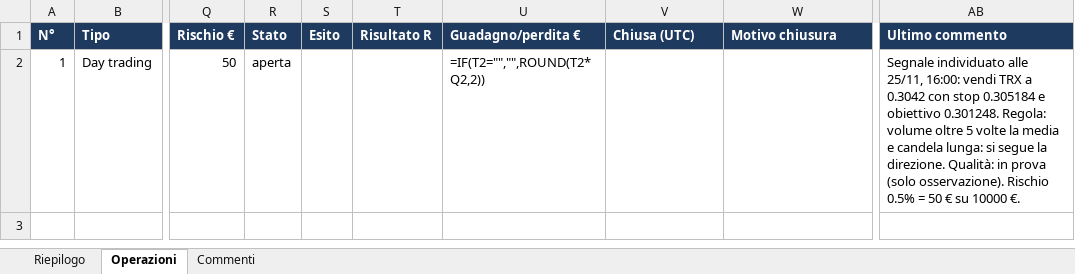
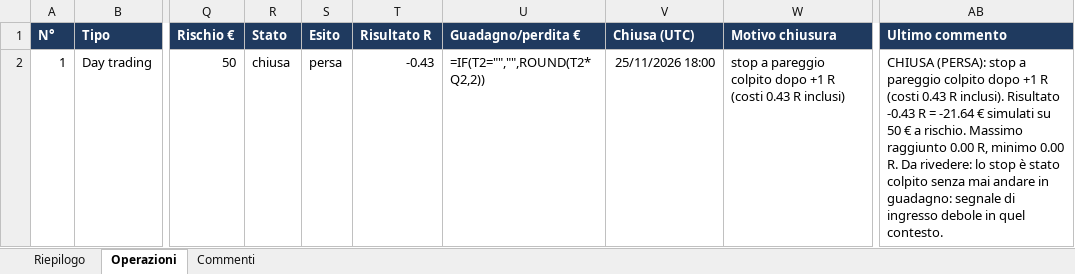
Before and after one commit to mhadhbimedwork-crypto/sentinella-mercati, an Excel workbook: risultati/DIARIO_SEGNALI.xlsx, sheet Operazioni, drawn as a sheet; only a part is shown, gaps mark what is left out; values as stored, in another font and other column widths than the file's, no borders; formulas without a stored value are shown as written; conditional formats not drawn; the diff names each change by its address in the sheet, - before the commit and + after, or states it on an @@ line.

Commit message:
Segnali day trading

```diff
--- a/risultati/DIARIO_SEGNALI.xlsx (sheet Operazioni)
+++ b/risultati/DIARIO_SEGNALI.xlsx (sheet Operazioni)
-R2 (Stato): aperta
+R2 (Stato): chiusa
-S2 (Esito): (empty)
+S2 (Esito): persa
-T2 (Risultato R): (empty)
+T2 (Risultato R): -0.43
-V2 (Chiusa (UTC)): (empty)
+V2 (Chiusa (UTC)): 25/11/2026 18:00
-W2 (Motivo chiusura): (empty)
+W2 (Motivo chiusura): stop a pareggio colpito dopo +1 R (costi 0.43 R inclusi)
-AB2 (Ultimo commento): Segnale individuato alle 25/11, 16:00: vendi TRX a 0.3042 con stop 0.305184 e obiettivo 0.301248. Regola: volume oltre 5 volte la media e candela lunga: si segue la direzione. Qualità: in prova (solo osservazione). Rischio 0.5% = 50 € su 10000 €.
+AB2 (Ultimo commento): CHIUSA (PERSA): stop a pareggio colpito dopo +1 R (costi 0.43 R inclusi). Risultato -0.43 R = -21.64 € simulati su 50 € a rischio. Massimo raggiunto 0.00 R, minimo 0.00 R. Da rivedere: lo stop è stato colpito senza mai andare in guadagno: segnale di ingresso debole in quel contesto.
```
Also changed, not shown: sheet Commenti, sheet Riepilogo, 2 other files.
